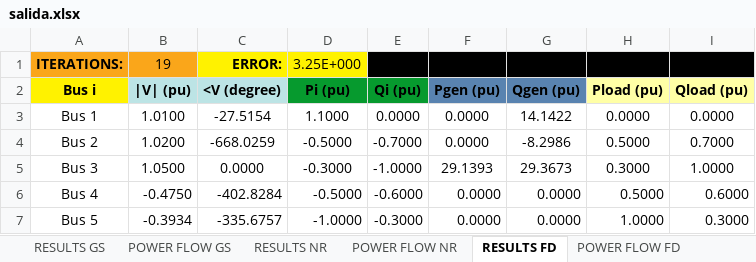
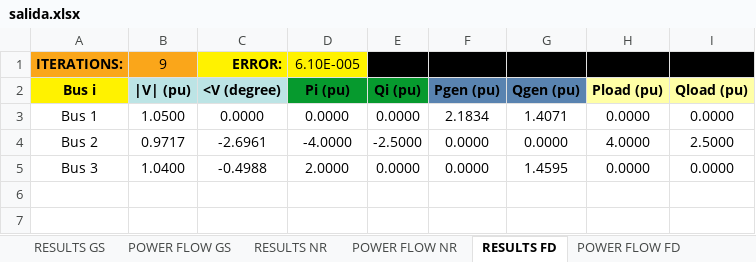
Before and after one commit to SoraMadriz/ProyectoII-CT3233, an Excel workbook: files/salida.xlsx, sheet RESULTS FD, drawn as a sheet; values as stored, in another font and other column widths than the file's, no borders; the diff names each change by its address in the sheet, - before the commit and + after, or states it on an @@ line.

```diff
--- a/files/salida.xlsx (sheet RESULTS FD)
+++ b/files/salida.xlsx (sheet RESULTS FD)
-B1 (|V| (pu)): 19
+B1 (|V| (pu)): 9
-D1 (Pi (pu)): 3.25E+000
+D1 (Pi (pu)): 6.10E-005
-B3 (|V| (pu)): 1.0100
+B3 (|V| (pu)): 1.0500
-C3 (<V (degree)): -27.5154
+C3 (<V (degree)): 0.0000
-D3 (Pi (pu)): 1.1000
+D3 (Pi (pu)): 0.0000
-F3 (Pgen (pu)): 0.0000
+F3 (Pgen (pu)): 2.1834
-G3 (Qgen (pu)): 14.1422
+G3 (Qgen (pu)): 1.4071
-B4 (|V| (pu)): 1.0200
+B4 (|V| (pu)): 0.9717
-C4 (<V (degree)): -668.0259
+C4 (<V (degree)): -2.6961
-D4 (Pi (pu)): -0.5000
+D4 (Pi (pu)): -4.0000
-E4 (Qi (pu)): -0.7000
+E4 (Qi (pu)): -2.5000
-G4 (Qgen (pu)): -8.2986
+G4 (Qgen (pu)): 0.0000
-H4 (Pload (pu)): 0.5000
+H4 (Pload (pu)): 4.0000
-I4 (Qload (pu)): 0.7000
+I4 (Qload (pu)): 2.5000
-B5 (|V| (pu)): 1.0500
+B5 (|V| (pu)): 1.0400
-C5 (<V (degree)): 0.0000
+C5 (<V (degree)): -0.4988
-D5 (Pi (pu)): -0.3000
+D5 (Pi (pu)): 2.0000
-E5 (Qi (pu)): -1.0000
+E5 (Qi (pu)): 0.0000
-F5 (Pgen (pu)): 29.1393
+F5 (Pgen (pu)): 0.0000
-G5 (Qgen (pu)): 29.3673
+G5 (Qgen (pu)): 1.4595
-H5 (Pload (pu)): 0.3000
+H5 (Pload (pu)): 0.0000
-I5 (Qload (pu)): 1.0000
+I5 (Qload (pu)): 0.0000
-row 6: Bus 4 | -0.4750 | -402.8284 | -0.5000 | -0.6000 | 0.0000 | 0.0000 | 0.5000 | 0.6000
-row 7: Bus 5 | -0.3934 | -335.6757 | -1.0000 | -0.3000 | 0.0000 | 0.0000 | 1.0000 | 0.3000
```
Also changed, not shown: sheet RESULTS GS, sheet RESULTS NR, sheet POWER FLOW GS, sheet POWER FLOW NR, sheet POWER FLOW FD, sheet RESULTS DC, files/data_io.xlsx, files/data_io2.xlsx, 1 other file.
